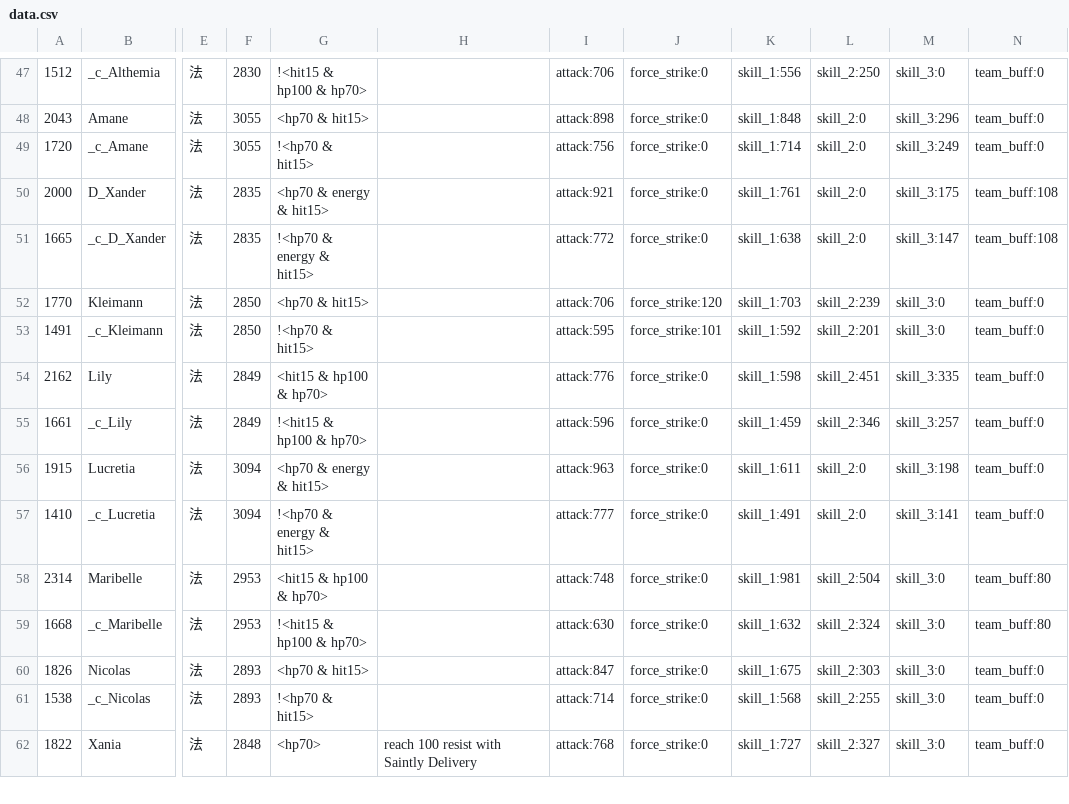
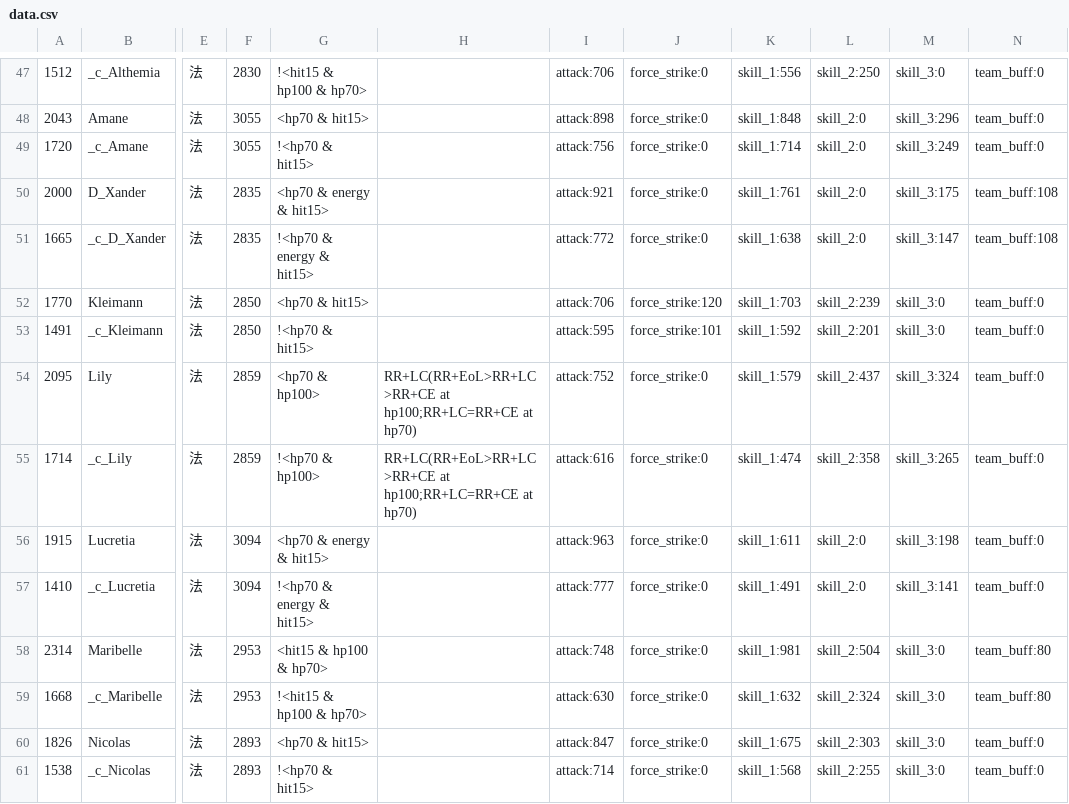
Before and after one commit to b1ueb1ues/b1ueb1ues.github.io, a CSV file: 60/data.csv, drawn as a sheet; only a part is shown, gaps mark what is left out; the shorter side is filled out with more unchanged rows; the diff names each change by its address in the sheet, - before the commit and + after, or states it on an @@ line.

```diff
--- a/60/data.csv
+++ b/60/data.csv
-A54: 2162
+A54: 2095
-F54:F55: 2849
+F54:F55: 2859
-G54: <hit15 & hp100 & hp70>
+G54: <hp70 & hp100>
-H54:H55: (empty)
+H54:H55: RR+LC(RR+EoL>RR+LC>RR+CE at hp100;RR+LC=RR+CE at hp70)
-I54: attack:776
+I54: attack:752
-K54: skill_1:598
+K54: skill_1:579
-L54: skill_2:451
+L54: skill_2:437
-M54: skill_3:335
+M54: skill_3:324
-A55: 1661
+A55: 1714
-G55: !<hit15 & hp100 & hp70>
+G55: !<hp70 & hp100>
-I55: attack:596
+I55: attack:616
-K55: skill_1:459
+K55: skill_1:474
-L55: skill_2:346
+L55: skill_2:358
-M55: skill_3:257
+M55: skill_3:265
```
Also changed, not shown: 90/data.csv, data.csv.
